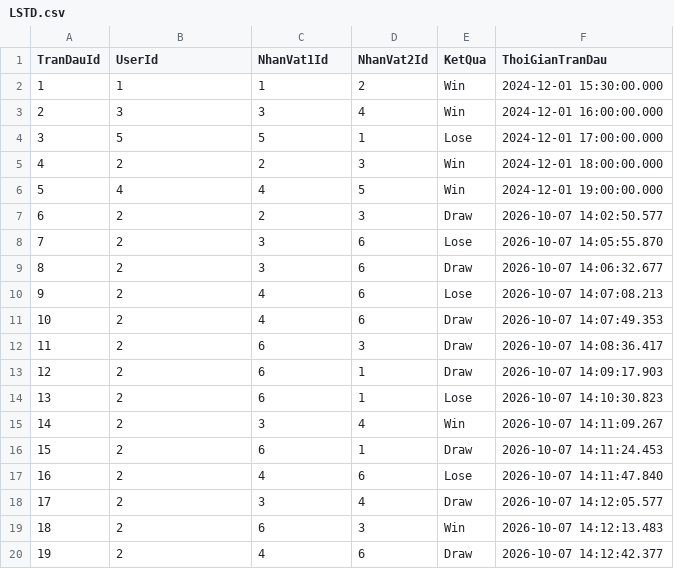
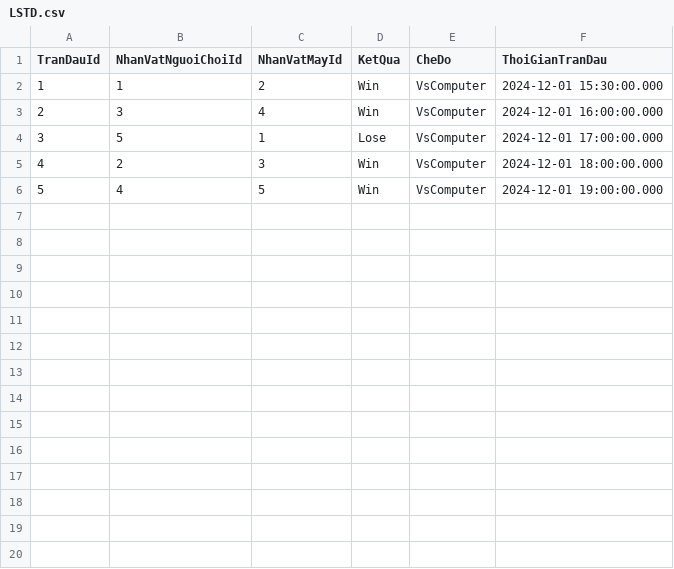
Before and after one commit to lohoangnam/songoku, a CSV file: StreetFighterGame/LSTD.csv, drawn as a sheet; only a part is shown; removed rows and columns are numbered as before the commit, all else as after; the diff covers the shown part only; the diff names each change by its address in the sheet, - before the commit and + after, or states it on an @@ line.

Commit message:
Cap nhat them tinh nang moi cho game

```diff
--- a/StreetFighterGame/LSTD.csv
+++ b/StreetFighterGame/LSTD.csv
-column D (NhanVat2Id), rows 2-6: 2 | 4 | 1 | 3 | 5
+column E (CheDo), rows 2-6: all VsComputer
-B1: UserId
+B1: NhanVatNguoiChoiId
-C1: NhanVat1Id
+C1: NhanVatMayId
-C2 (NhanVatMayId): 1
+C2 (NhanVatMayId): 2
-C3 (NhanVatMayId): 3
+C3 (NhanVatMayId): 4
-C4 (NhanVatMayId): 5
+C4 (NhanVatMayId): 1
-C5 (NhanVatMayId): 2
+C5 (NhanVatMayId): 3
-C6 (NhanVatMayId): 4
+C6 (NhanVatMayId): 5
-row 7: 6 | 2 | 2 | 3 | Draw | 2026-10-07 14:02:50.577
-row 8: 7 | 2 | 3 | 6 | Lose | 2026-10-07 14:05:55.870
-row 9: 8 | 2 | 3 | 6 | Draw | 2026-10-07 14:06:32.677
-row 10: 9 | 2 | 4 | 6 | Lose | 2026-10-07 14:07:08.213
-row 11: 10 | 2 | 4 | 6 | Draw | 2026-10-07 14:07:49.353
-row 12: 11 | 2 | 6 | 3 | Draw | 2026-10-07 14:08:36.417
-row 13: 12 | 2 | 6 | 1 | Draw | 2026-10-07 14:09:17.903
-row 14: 13 | 2 | 6 | 1 | Lose | 2026-10-07 14:10:30.823
-row 15: 14 | 2 | 3 | 4 | Win | 2026-10-07 14:11:09.267
-row 16: 15 | 2 | 6 | 1 | Draw | 2026-10-07 14:11:24.453
-row 17: 16 | 2 | 4 | 6 | Lose | 2026-10-07 14:11:47.840
-row 18: 17 | 2 | 3 | 4 | Draw | 2026-10-07 14:12:05.577
-row 19: 18 | 2 | 6 | 3 | Win | 2026-10-07 14:12:13.483
-row 20: 19 | 2 | 4 | 6 | Draw | 2026-10-07 14:12:42.377
```
Also changed, not shown: 11 removed rows elsewhere in this file, 29 other files.
